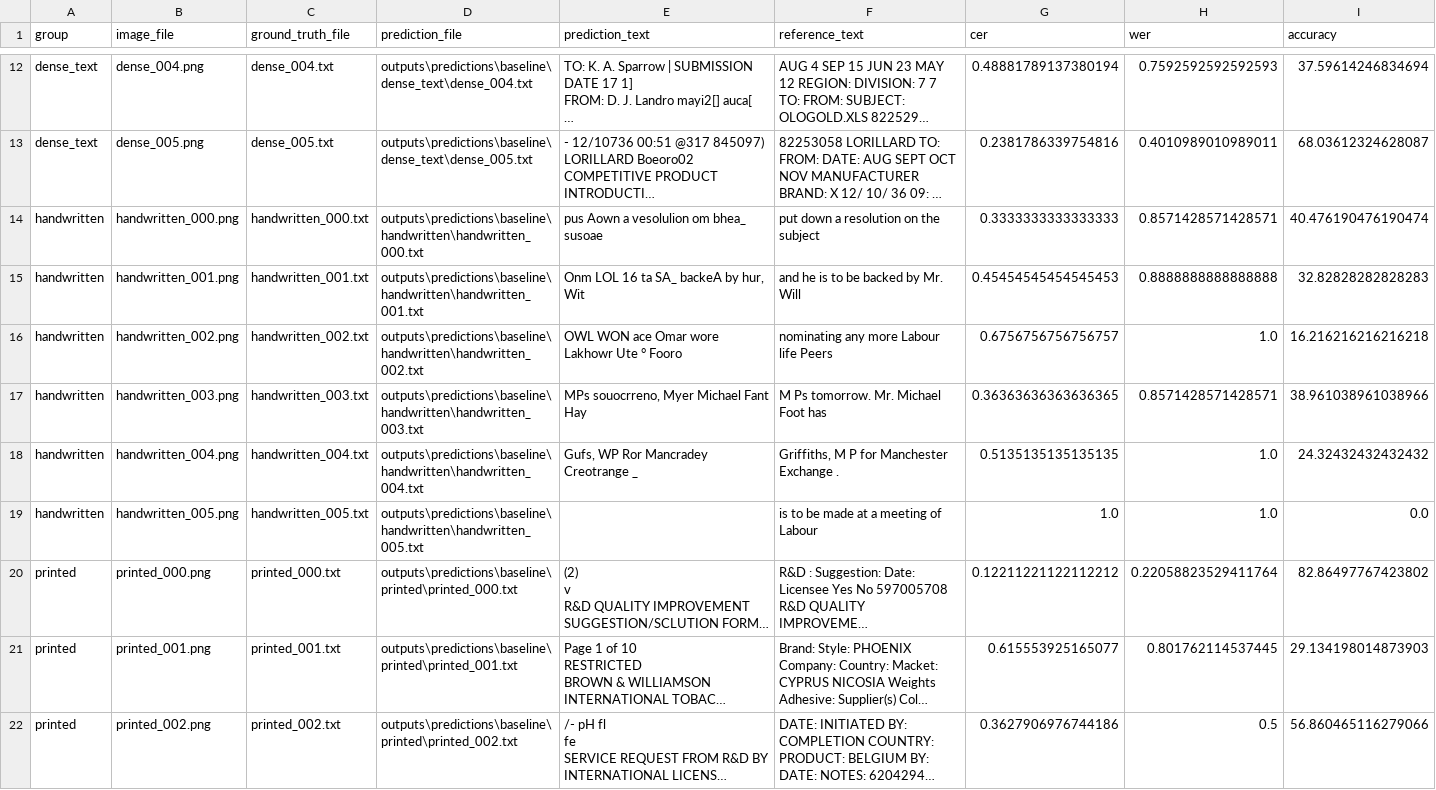
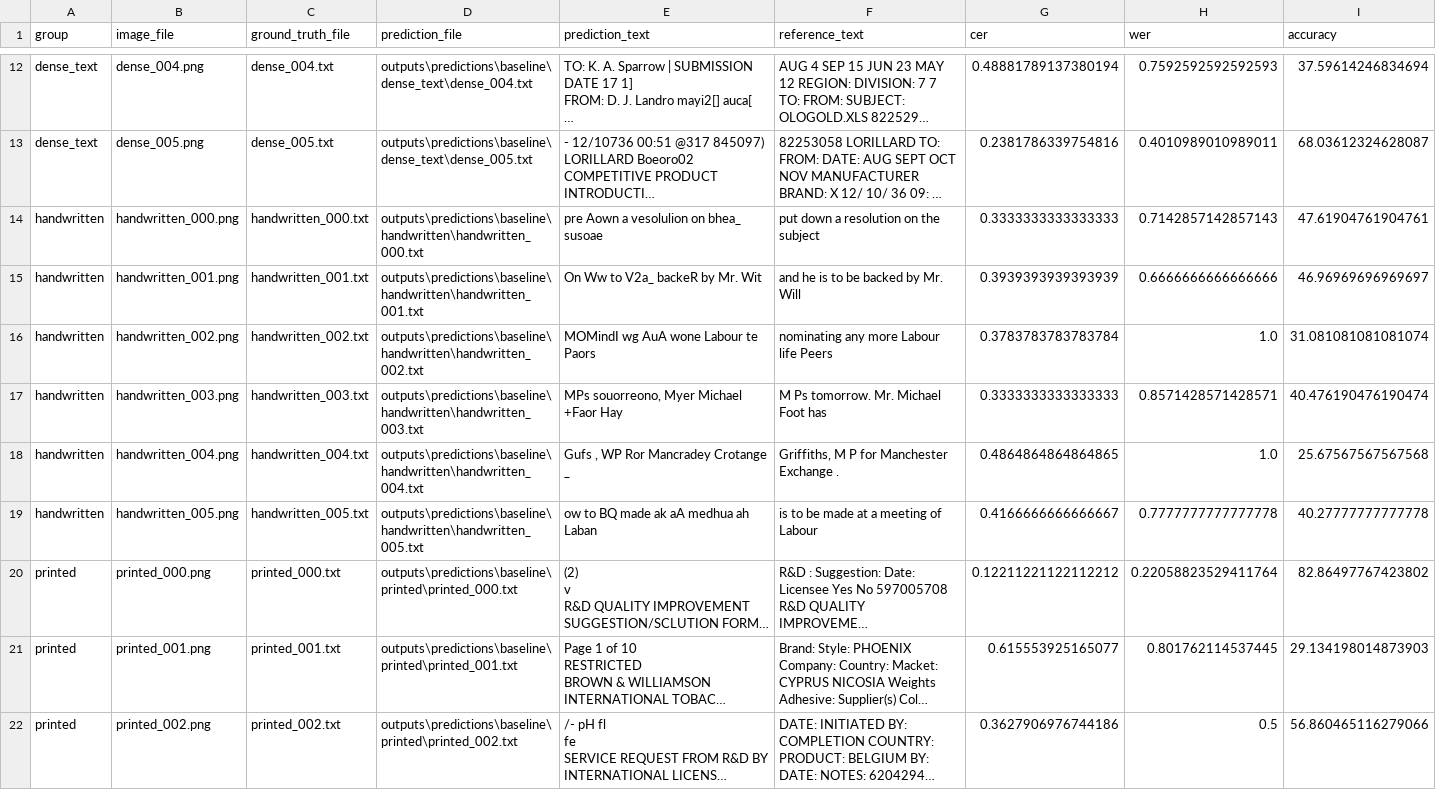
Before and after one commit to deepanshu-iitm/document_extraction, a CSV file: outputs/metrics/baseline_detailed_results.csv, drawn as a sheet; only a part is shown, gaps mark what is left out; long unchanged cells end in …; the diff names each change by its address in the sheet, - before the commit and + after, or states it on an @@ line.

Commit message:
group-specific Tesseract settings for handwritten text extraction

```diff
--- a/outputs/metrics/baseline_detailed_results.csv
+++ b/outputs/metrics/baseline_detailed_results.csv
-E14 (prediction_text): pus Aown a vesolulion om bhea_ susoae
+E14 (prediction_text): pre Aown a vesolulion on bhea_ susoae
-H14 (wer): 0.8571428571428571
+H14 (wer): 0.7142857142857143
-I14 (accuracy): 40.476190476190474
+I14 (accuracy): 47.61904761904761
-E15 (prediction_text): Onm LOL 16 ta SA_ backeA by hur, Wit
+E15 (prediction_text): On Ww to V2a_ backeR by Mr. Wit
-G15 (cer): 0.45454545454545453
+G15 (cer): 0.3939393939393939
-H15 (wer): 0.8888888888888888
+H15 (wer): 0.6666666666666666
-I15 (accuracy): 32.82828282828283
+I15 (accuracy): 46.96969696969697
-E16 (prediction_text): OWL WON ace Omar wore Lakhowr Ute ° Fooro
+E16 (prediction_text): MOMindI wg AuA wone Labour te Paors
-G16 (cer): 0.6756756756756757
+G16 (cer): 0.3783783783783784
-I16 (accuracy): 16.216216216216218
+I16 (accuracy): 31.081081081081074
-E17 (prediction_text): MPs souocrreno, Myer Michael Fant Hay
+E17 (prediction_text): MPs souorreono, Myer Michael +Faor Hay
-G17 (cer): 0.36363636363636365
+G17 (cer): 0.3333333333333333
-I17 (accuracy): 38.961038961038966
+I17 (accuracy): 40.476190476190474
-E18 (prediction_text): Gufs, WP Ror Mancradey Creotrange _
+E18 (prediction_text): Gufs , WP Ror Mancradey Crotange _
-G18 (cer): 0.5135135135135135
+G18 (cer): 0.4864864864864865
-I18 (accuracy): 24.32432432432432
+I18 (accuracy): 25.67567567567568
-E19 (prediction_text): (empty)
+E19 (prediction_text): ow to BQ made ak aA medhua ah Laban
-G19 (cer): 1.0
+G19 (cer): 0.4166666666666667
-H19 (wer): 1.0
+H19 (wer): 0.7777777777777778
-I19 (accuracy): 0.0
+I19 (accuracy): 40.27777777777778
```
Also changed, not shown: outputs/metrics/baseline_group_summary.csv, 10 other files.
